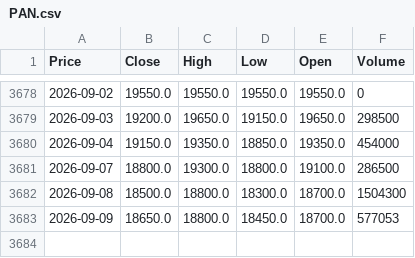
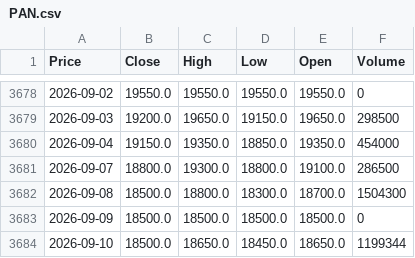
Before and after one commit to vuduc020600-bot/GitHub, a CSV file: data/PAN.csv, drawn as a sheet; only a part is shown, gaps mark what is left out; the diff names each change by its address in the sheet, - before the commit and + after, or states it on an @@ line.

```diff
--- a/data/PAN.csv
+++ b/data/PAN.csv
-B3683 (Close): 18650.0
+B3683 (Close): 18500.0
-C3683 (High): 18800.0
+C3683 (High): 18500.0
-D3683 (Low): 18450.0
+D3683 (Low): 18500.0
-E3683 (Open): 18700.0
+E3683 (Open): 18500.0
-F3683 (Volume): 577053
+F3683 (Volume): 0
+row 3684: 2026-09-10 | 18500.0 | 18650.0 | 18450.0 | 18650.0 | 1199344
```
Also changed, not shown: data/BWE.csv, data/PVT.csv, 52 other files.
